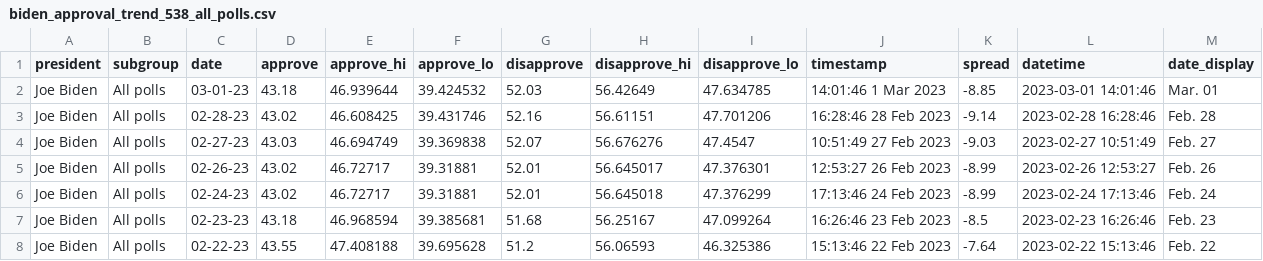
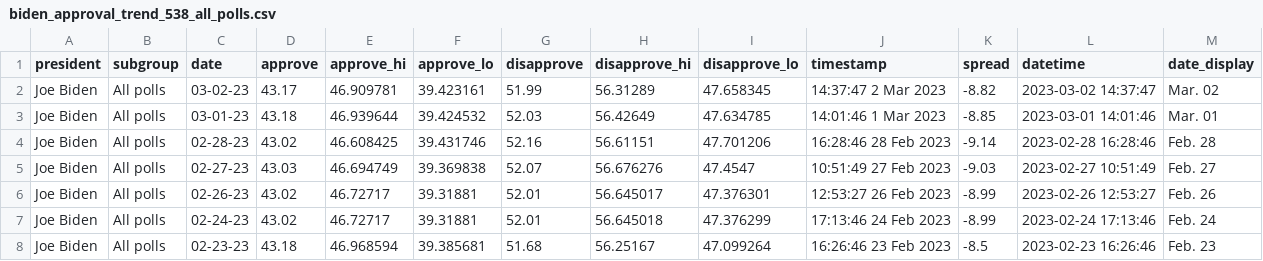
Before and after one commit to gridviz/biden-polls, a CSV file: data/processed/biden_approval_trend_538_all_polls.csv, drawn as a sheet; only a part is shown; the shorter side is filled out with more unchanged rows; the diff names each change by its address in the sheet, - before the commit and + after, or states it on an @@ line.

```diff
--- a/data/processed/biden_approval_trend_538_all_polls.csv
+++ b/data/processed/biden_approval_trend_538_all_polls.csv
+row 2: Joe Biden | All polls | 03-02-23 | 43.17 | 46.909781 | 39.423161 | 51.99 | 56.31289 | 47.658345 | 14:37:47 2 Mar 2023 | -8.82 | 2023-03-02 14:37:47 | Mar. 02
```
Also changed, not shown: data/processed/biden_approval_trend_538_adults.csv, data/processed/biden_approval_trend_538_latest_adults.csv, 3 other files.
